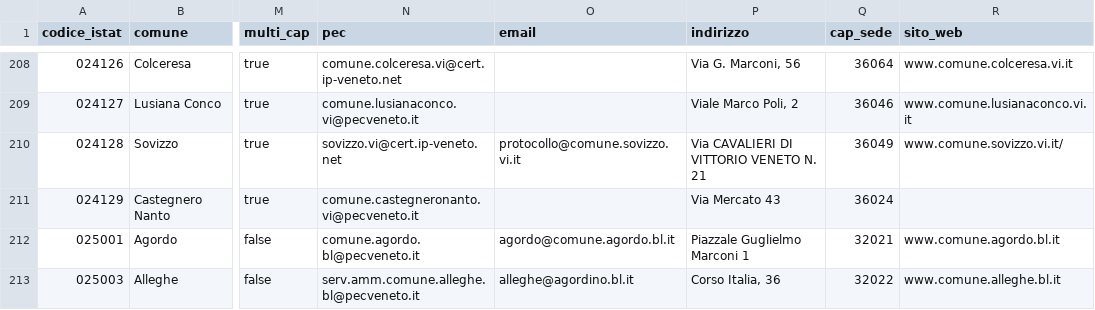
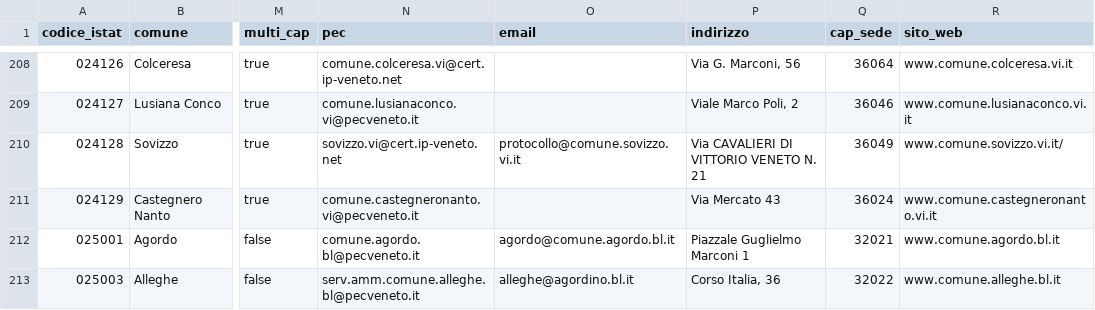
Before and after one commit to comunidb/comuni-italiani, a CSV file: csv/comuni.csv, drawn as a sheet; only a part is shown, gaps mark what is left out; the diff names each change by its address in the sheet, - before the commit and + after, or states it on an @@ line.

```diff
--- a/csv/comuni.csv
+++ b/csv/comuni.csv
-R211 (sito_web): (empty)
+R211 (sito_web): www.comune.castegneronanto.vi.it
```
Also changed, not shown: 1 other file.
